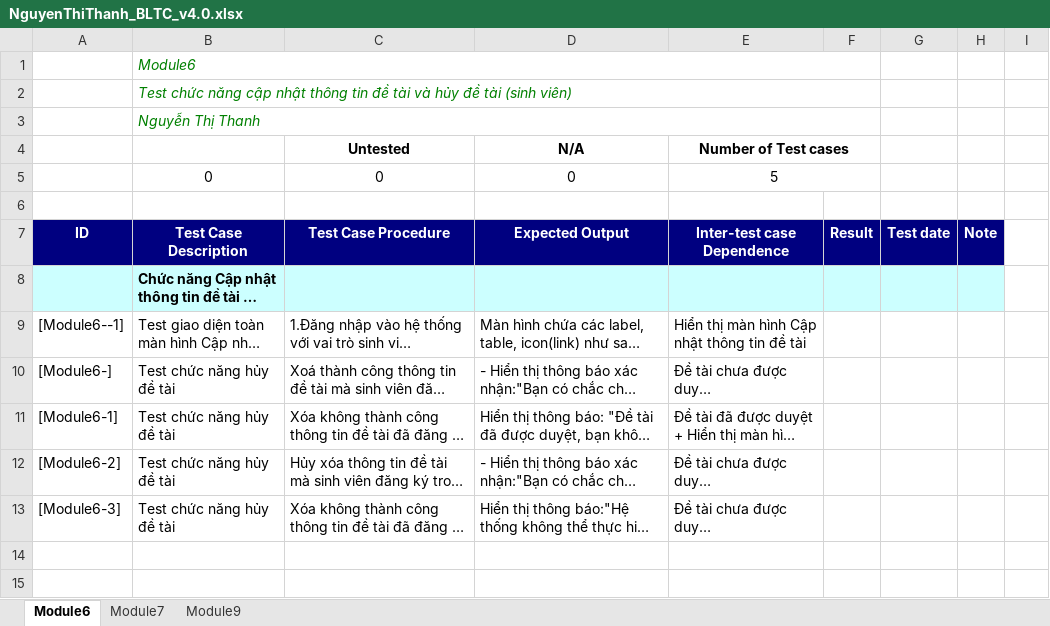
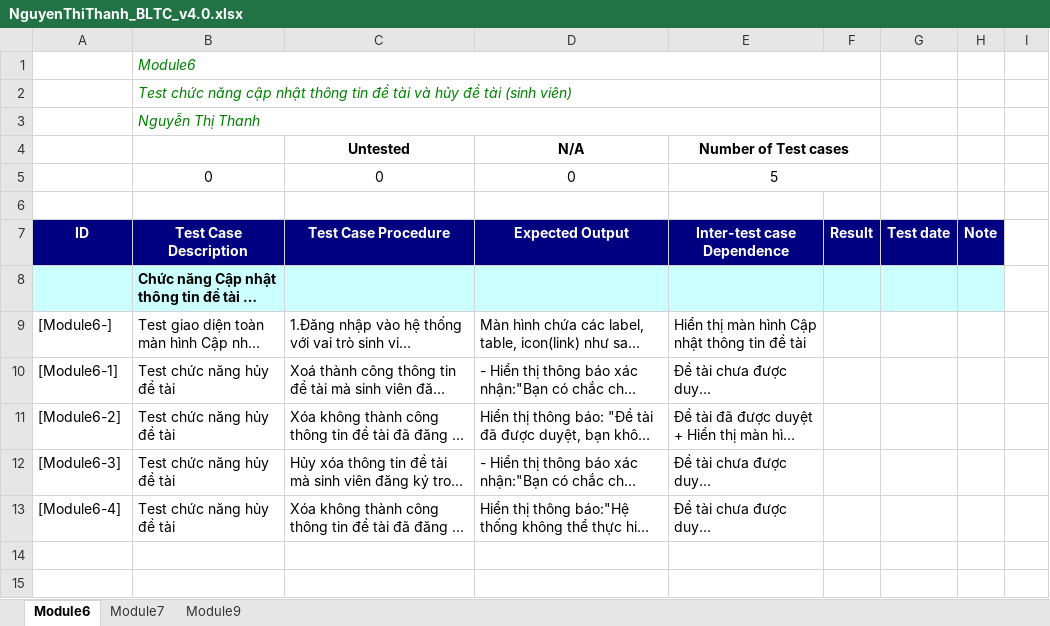
Before and after one commit to HongUyen-k37/HongUyen_RUP_FPT, an Excel workbook: NguyenThiThanh_BLTC_v4.0.xlsx, sheet Module6, drawn as a sheet; only a part is shown; long unchanged cells end in …; values as stored, in another font and other column widths than the file's, no borders; the diff names each change by its address in the sheet, - before the commit and + after, or states it on an @@ line.

```diff
--- a/NguyenThiThanh_BLTC_v4.0.xlsx (sheet Module6)
+++ b/NguyenThiThanh_BLTC_v4.0.xlsx (sheet Module6)
-A9: [Module6--1]
+A9: [Module6-]
-A10: [Module6-]
+A10: [Module6-1]
-A11: [Module6-1]
+A11: [Module6-2]
-A12: [Module6-2]
+A12: [Module6-3]
-A13: [Module6-3]
+A13: [Module6-4]
```
Also changed, not shown: sheet Module7, sheet Module9, formulas that keep their value, 8 other files.
